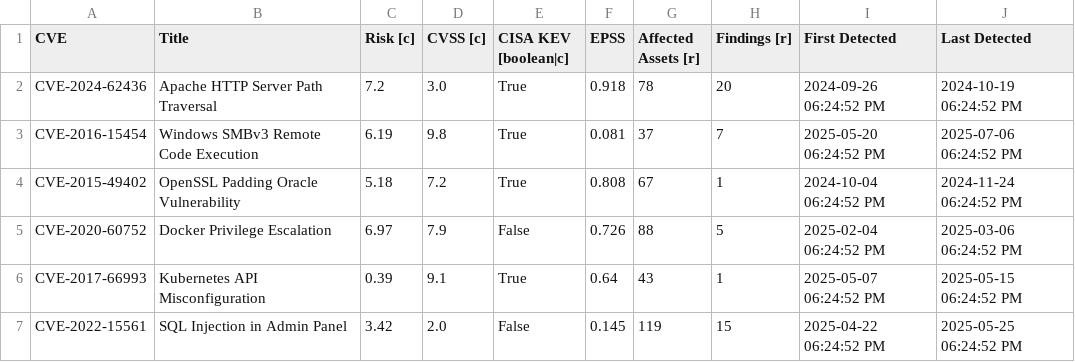
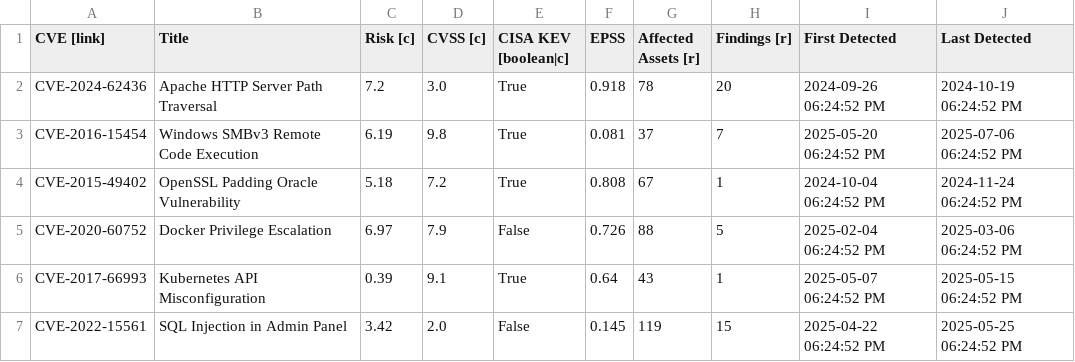
Before and after one commit to lmutschler-r7/Table-Plugin, a CSV file: src/csvs/findings-vluns.csv, drawn as a sheet; only a part is shown.

```diff
--- a/src/csvs/findings-vluns.csv
+++ b/src/csvs/findings-vluns.csv
@@ -1,2 +1,2 @@
-CVE,Title,Risk [c],CVSS [c],CISA KEV [boolean|c],EPSS,Affected Assets [r],Findings [r],First Detected,Last Detected
+CVE [link],Title,Risk [c],CVSS [c],CISA KEV [boolean|c],EPSS,Affected Assets [r],Findings [r],First Detected,Last Detected
 CVE-2024-62436,Apache HTTP Server Path Traversal,7.2,3.0,True,0.918,78,20,2024-09-26 06:24:52 PM,2024-10-19 06:24:52 PM
```
Also changed, not shown: src/csvs/assets-storage.csv, 4 other files.
